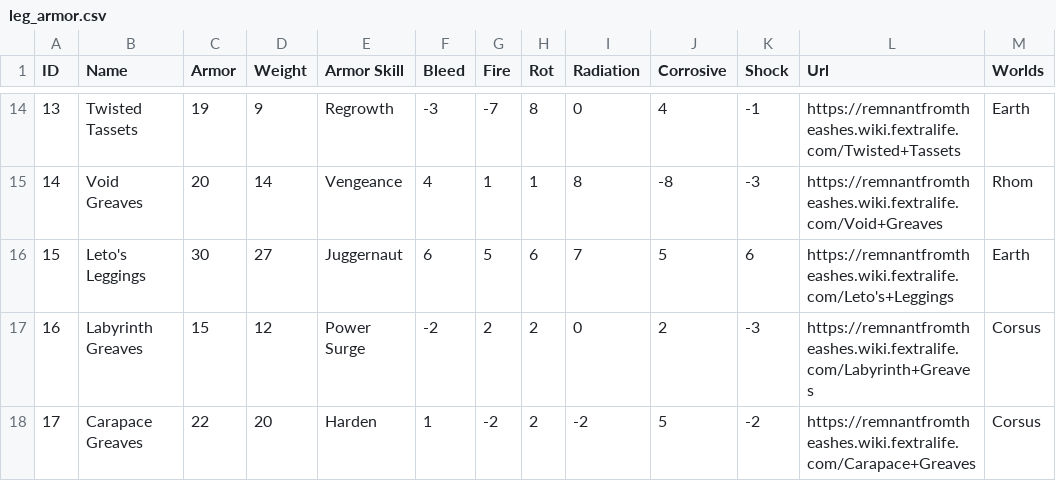
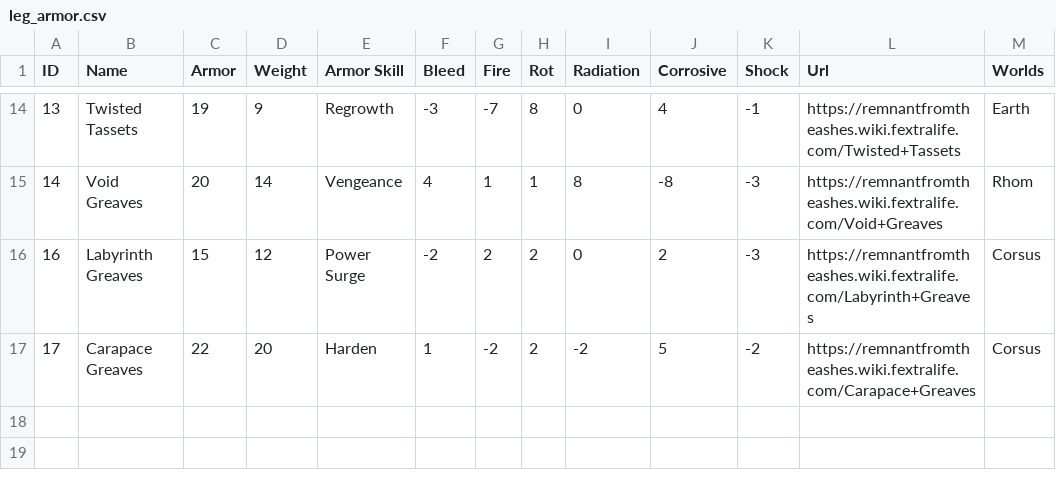
Before and after one commit to CoffeeAndCode/remnant-checklist, a CSV file: src/data/leg_armor.csv, drawn as a sheet; only a part is shown, gaps mark what is left out; the diff names each change by its address in the sheet, - before the commit and + after, or states it on an @@ line.

Commit message:
Remove duplicated Letos Leggings

```diff
--- a/src/data/leg_armor.csv
+++ b/src/data/leg_armor.csv
-row 16: 15 | Leto's Leggings | 30 | 27 | Juggernaut | 6 | 5 | 6 | 7 | 5 | 6 | https://remnantfromtheashes.wiki.fextralife.com/Leto's+Leggings | Earth
```
Also changed, not shown: 1 other file.
